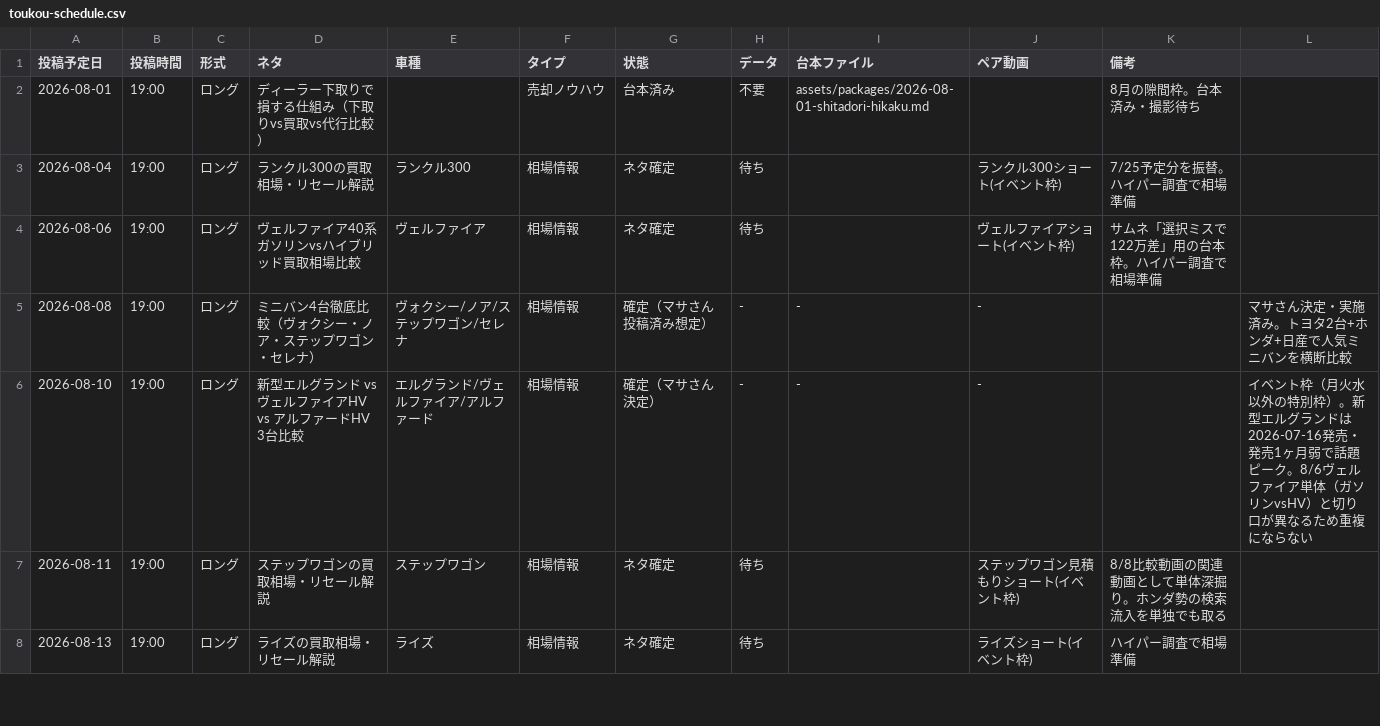
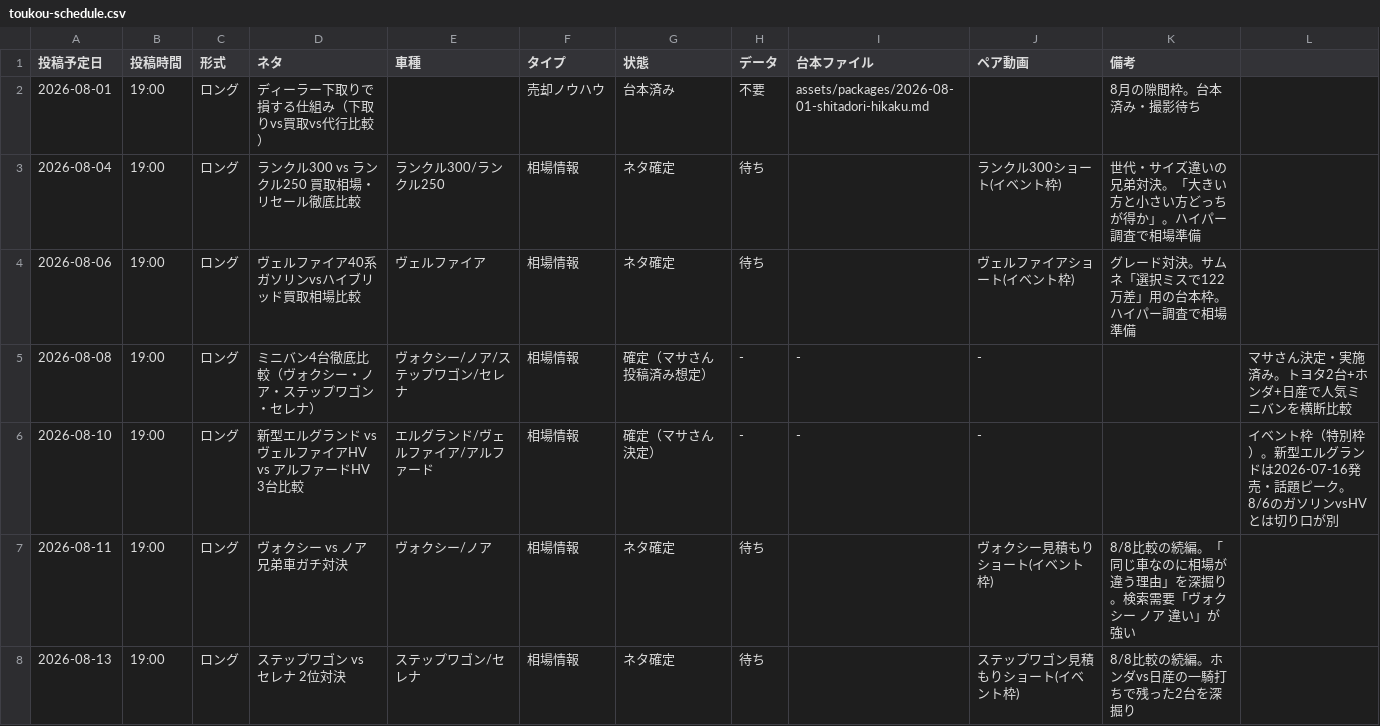
Before and after one commit to masakiinoue8-spec/-, a CSV file: .claude/skills/toukou-scheduler/assets/toukou-schedule.csv, drawn as a sheet; only a part is shown; the diff covers the shown part only.

```diff
--- a/.claude/skills/toukou-scheduler/assets/toukou-schedule.csv
+++ b/.claude/skills/toukou-scheduler/assets/toukou-schedule.csv
@@ -2,7 +2,7 @@
 2026-08-01,19:00,ロング,ディーラー下取りで損する仕組み（下取りvs買取vs代行比較）,,売却ノウハウ,台本済み,不要,assets/packages/2026-08-01-shitadori-hikaku.md,,8月の隙間枠。台本済み・撮影待ち
-2026-08-04,19:00,ロング,ランクル300の買取相場・リセール解説,ランクル300,相場情報,ネタ確定,待ち,,ランクル300ショート(イベント枠),7/25予定分を振替。ハイパー調査で相場準備
-2026-08-06,19:00,ロング,ヴェルファイア40系 ガソリンvsハイブリッド買取相場比較,ヴェルファイア,相場情報,ネタ確定,待ち,,ヴェルファイアショート(イベント枠),サムネ「選択ミスで122万差」用の台本枠。ハイパー調査で相場準備
+2026-08-04,19:00,ロング,ランクル300 vs ランクル250 買取相場・リセール徹底比較,ランクル300/ランクル250,相場情報,ネタ確定,待ち,,ランクル300ショート(イベント枠),世代・サイズ違いの兄弟対決。「大きい方と小さい方どっちが得か」。ハイパー調査で相場準備
+2026-08-06,19:00,ロング,ヴェルファイア40系 ガソリンvsハイブリッド買取相場比較,ヴェルファイア,相場情報,ネタ確定,待ち,,ヴェルファイアショート(イベント枠),グレード対決。サムネ「選択ミスで122万差」用の台本枠。ハイパー調査で相場準備
 2026-08-08,19:00,ロング,ミニバン4台徹底比較（ヴォクシー・ノア・ステップワゴン・セレナ）,ヴォクシー/ノア/ステップワゴン/セレナ,相場情報,確定（マサさん投稿済み想定）,-,-,-,,マサさん決定・実施済み。トヨタ2台+ホンダ+日産で人気ミニバンを横断比較
-2026-08-10,19:00,ロング,新型エルグランド vs ヴェルファイアHV vs アルファードHV 3台比較,エルグランド/ヴェルファイア/アルファード,相場情報,確定（マサさん決定）,-,-,-,,イベント枠（月火水以外の特別枠）。新型エルグランドは2026-07-16発売・発売1ヶ月弱で話題ピーク。8/6ヴェルファイア単体（ガソリンvsHV）と切り口が異なるため重複にならない
-2026-08-11,19:00,ロング,ステップワゴンの買取相場・リセール解説,ステップワゴン,相場情報,ネタ確定,待ち,,ステップワゴン見積もりショート(イベント枠),8/8比較動画の関連動画として単体深掘り。ホンダ勢の検索流入を単独でも取る
-2026-08-13,19:00,ロング,ライズの買取相場・リセール解説,ライズ,相場情報,ネタ確定,待ち,,ライズショート(イベント枠),ハイパー調査で相場準備
+2026-08-10,19:00,ロング,新型エルグランド vs ヴェルファイアHV vs アルファードHV 3台比較,エルグランド/ヴェルファイア/アルファード,相場情報,確定（マサさん決定）,-,-,-,,イベント枠（特別枠）。新型エルグランドは2026-07-16発売・話題ピーク。8/6のガソリンvsHVとは切り口が別
+2026-08-11,19:00,ロング,ヴォクシー vs ノア 兄弟車ガチ対決,ヴォクシー/ノア,相場情報,ネタ確定,待ち,,ヴォクシー見積もりショート(イベント枠),8/8比較の続編。「同じ車なのに相場が違う理由」を深掘り。検索需要「ヴォクシー ノア 違い」が強い
+2026-08-13,19:00,ロング,ステップワゴン vs セレナ 2位対決,ステップワゴン/セレナ,相場情報,ネタ確定,待ち,,ステップワゴン見積もりショート(イベント枠),8/8比較の続編。ホンダvs日産の一騎打ちで残った2台を深掘り
```
Also changed, not shown: 1 added row and 34 edited cells elsewhere in this file, .claude/skills/youtube-car-script/assets/neta-cho.csv, 1 other file.
